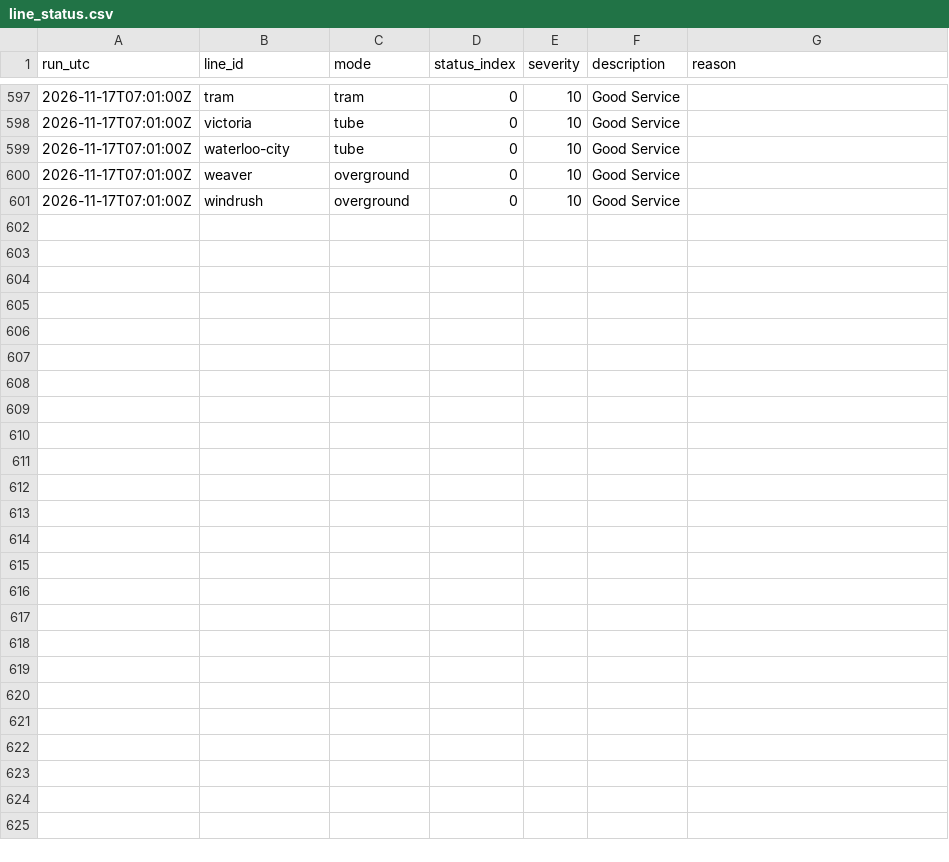
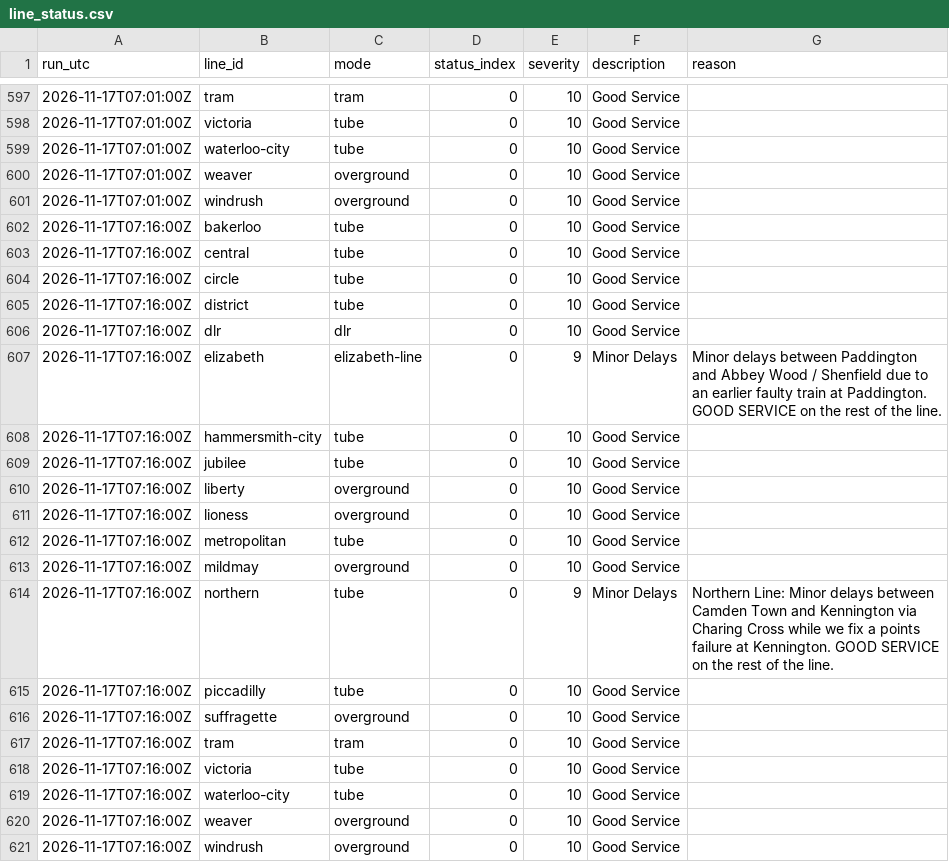
Before and after one commit to IbrahimJahwari/IbrahimJahwari.github.io, a CSV file: raw/2026-11-17/line_status.csv, drawn as a sheet; only a part is shown, gaps mark what is left out.

```diff
--- a/raw/2026-11-17/line_status.csv
+++ b/raw/2026-11-17/line_status.csv
@@ -601 +601,21 @@ run_utc,line_id,mode,status_index,severity,description,reason
 2026-11-17T07:01:00Z,windrush,overground,0,10,Good Service,
+2026-11-17T07:16:00Z,bakerloo,tube,0,10,Good Service,
+2026-11-17T07:16:00Z,central,tube,0,10,Good Service,
+2026-11-17T07:16:00Z,circle,tube,0,10,Good Service,
+2026-11-17T07:16:00Z,district,tube,0,10,Good Service,
+2026-11-17T07:16:00Z,dlr,dlr,0,10,Good Service,
+2026-11-17T07:16:00Z,elizabeth,elizabeth-line,0,9,Minor Delays,Minor delays between Paddington and Abbey Wood / Shenfield due to an earlier faulty train at Paddington. GOOD SERVICE on the rest of the line.
+2026-11-17T07:16:00Z,hammersmith-city,tube,0,10,Good Service,
+2026-11-17T07:16:00Z,jubilee,tube,0,10,Good Service,
+2026-11-17T07:16:00Z,liberty,overground,0,10,Good Service,
+2026-11-17T07:16:00Z,lioness,overground,0,10,Good Service,
+2026-11-17T07:16:00Z,metropolitan,tube,0,10,Good Service,
+2026-11-17T07:16:00Z,mildmay,overground,0,10,Good Service,
+2026-11-17T07:16:00Z,northern,tube,0,9,Minor Delays,Northern Line: Minor delays between Camden Town and Kennington via Charing Cross while we fix a points failure at Kennington. GOOD SERVICE on the rest of the line.
+2026-11-17T07:16:00Z,piccadilly,tube,0,10,Good Service,
+2026-11-17T07:16:00Z,suffragette,overground,0,10,Good Service,
+2026-11-17T07:16:00Z,tram,tram,0,10,Good Service,
+2026-11-17T07:16:00Z,victoria,tube,0,10,Good Service,
+2026-11-17T07:16:00Z,waterloo-city,tube,0,10,Good Service,
+2026-11-17T07:16:00Z,weaver,overground,0,10,Good Service,
+2026-11-17T07:16:00Z,windrush,overground,0,10,Good Service,
```
Also changed, not shown: raw/2026-11-17/collection_log.csv, raw/2026-11-17/lifts.csv, 6 other files.
